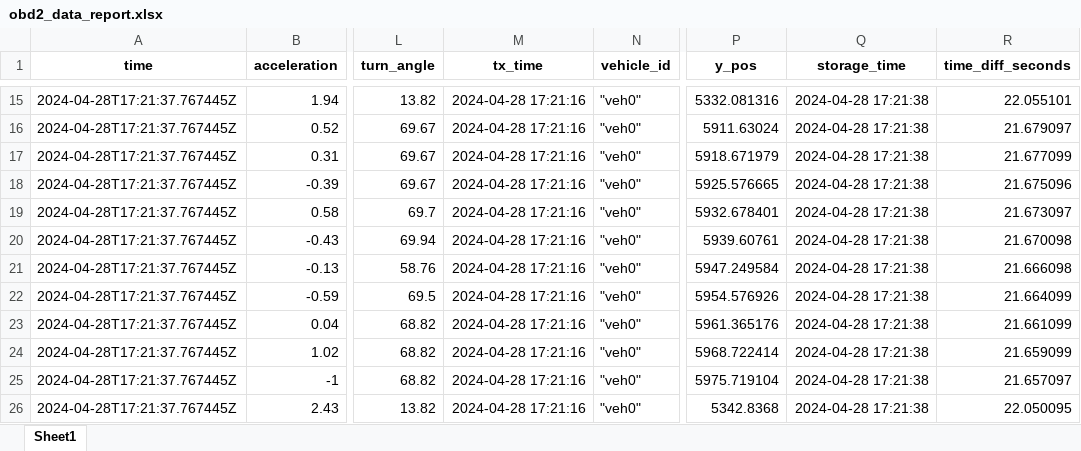
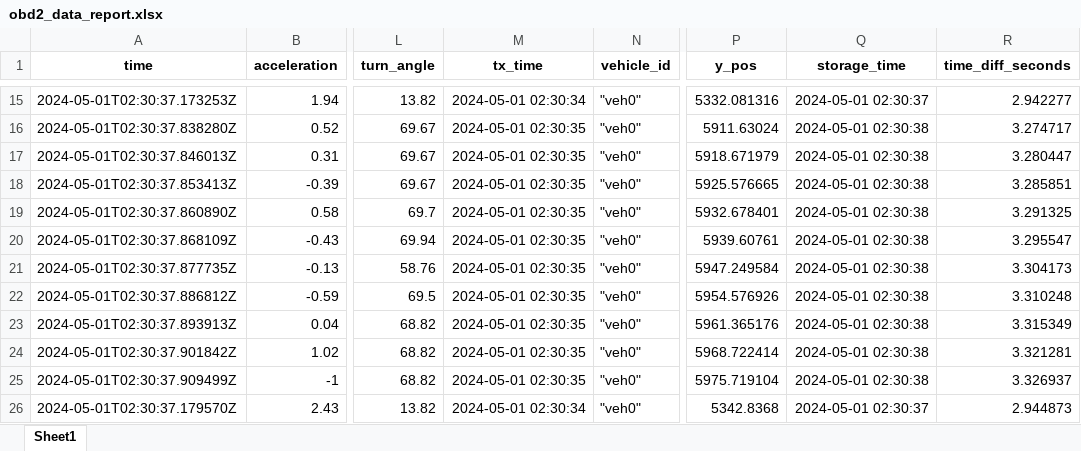
Before and after one commit to minayousry/ConnectedVehiclesPlatform, an Excel workbook: server/mqtt_Influx/obd2_data_report.xlsx, sheet Sheet1, drawn as a sheet; only a part is shown, gaps mark what is left out; values as stored, in another font and other column widths than the file's, no borders; the diff covers the shown part only; the diff names each change by its address in the sheet, - before the commit and + after, or states it on an @@ line.

```diff
--- a/server/mqtt_Influx/obd2_data_report.xlsx (sheet Sheet1)
+++ b/server/mqtt_Influx/obd2_data_report.xlsx (sheet Sheet1)
-A15 (time): 2024-04-28T17:21:37.767445Z
+A15 (time): 2024-05-01T02:30:37.173253Z
-M15 (tx_time): 2024-04-28 17:21:16
+M15 (tx_time): 2024-05-01 02:30:34
-Q15 (storage_time): 2024-04-28 17:21:38
+Q15 (storage_time): 2024-05-01 02:30:37
-R15 (time_diff_seconds): 22.055101
+R15 (time_diff_seconds): 2.942277
-A16 (time): 2024-04-28T17:21:37.767445Z
+A16 (time): 2024-05-01T02:30:37.838280Z
-M16:M25 (tx_time): 2024-04-28 17:21:16
+M16:M25 (tx_time): 2024-05-01 02:30:35
-Q16:Q25 (storage_time): 2024-04-28 17:21:38
+Q16:Q25 (storage_time): 2024-05-01 02:30:38
-R16 (time_diff_seconds): 21.679097
+R16 (time_diff_seconds): 3.274717
-A17 (time): 2024-04-28T17:21:37.767445Z
+A17 (time): 2024-05-01T02:30:37.846013Z
-R17 (time_diff_seconds): 21.677099
+R17 (time_diff_seconds): 3.280447
-A18 (time): 2024-04-28T17:21:37.767445Z
+A18 (time): 2024-05-01T02:30:37.853413Z
-R18 (time_diff_seconds): 21.675096
+R18 (time_diff_seconds): 3.285851
-A19 (time): 2024-04-28T17:21:37.767445Z
+A19 (time): 2024-05-01T02:30:37.860890Z
-R19 (time_diff_seconds): 21.673097
+R19 (time_diff_seconds): 3.291325
-A20 (time): 2024-04-28T17:21:37.767445Z
+A20 (time): 2024-05-01T02:30:37.868109Z
-R20 (time_diff_seconds): 21.670098
+R20 (time_diff_seconds): 3.295547
-A21 (time): 2024-04-28T17:21:37.767445Z
+A21 (time): 2024-05-01T02:30:37.877735Z
-R21 (time_diff_seconds): 21.666098
+R21 (time_diff_seconds): 3.304173
-A22 (time): 2024-04-28T17:21:37.767445Z
+A22 (time): 2024-05-01T02:30:37.886812Z
-R22 (time_diff_seconds): 21.664099
+R22 (time_diff_seconds): 3.310248
-A23 (time): 2024-04-28T17:21:37.767445Z
+A23 (time): 2024-05-01T02:30:37.893913Z
-R23 (time_diff_seconds): 21.661099
+R23 (time_diff_seconds): 3.315349
-A24 (time): 2024-04-28T17:21:37.767445Z
+A24 (time): 2024-05-01T02:30:37.901842Z
-R24 (time_diff_seconds): 21.659099
+R24 (time_diff_seconds): 3.321281
-A25 (time): 2024-04-28T17:21:37.767445Z
+A25 (time): 2024-05-01T02:30:37.909499Z
-R25 (time_diff_seconds): 21.657097
+R25 (time_diff_seconds): 3.326937
-A26 (time): 2024-04-28T17:21:37.767445Z
+A26 (time): 2024-05-01T02:30:37.179570Z
-M26 (tx_time): 2024-04-28 17:21:16
+M26 (tx_time): 2024-05-01 02:30:34
-Q26 (storage_time): 2024-04-28 17:21:38
+Q26 (storage_time): 2024-05-01 02:30:37
-R26 (time_diff_seconds): 22.050095
+R26 (time_diff_seconds): 2.944873
```
Also changed, not shown: 1288 edited cells elsewhere in this sheet, server/qpid_cassandra/obd2_data_report.xlsx, server/webSockets_Redis/obd2_data_report.xlsx, 13 other files.
